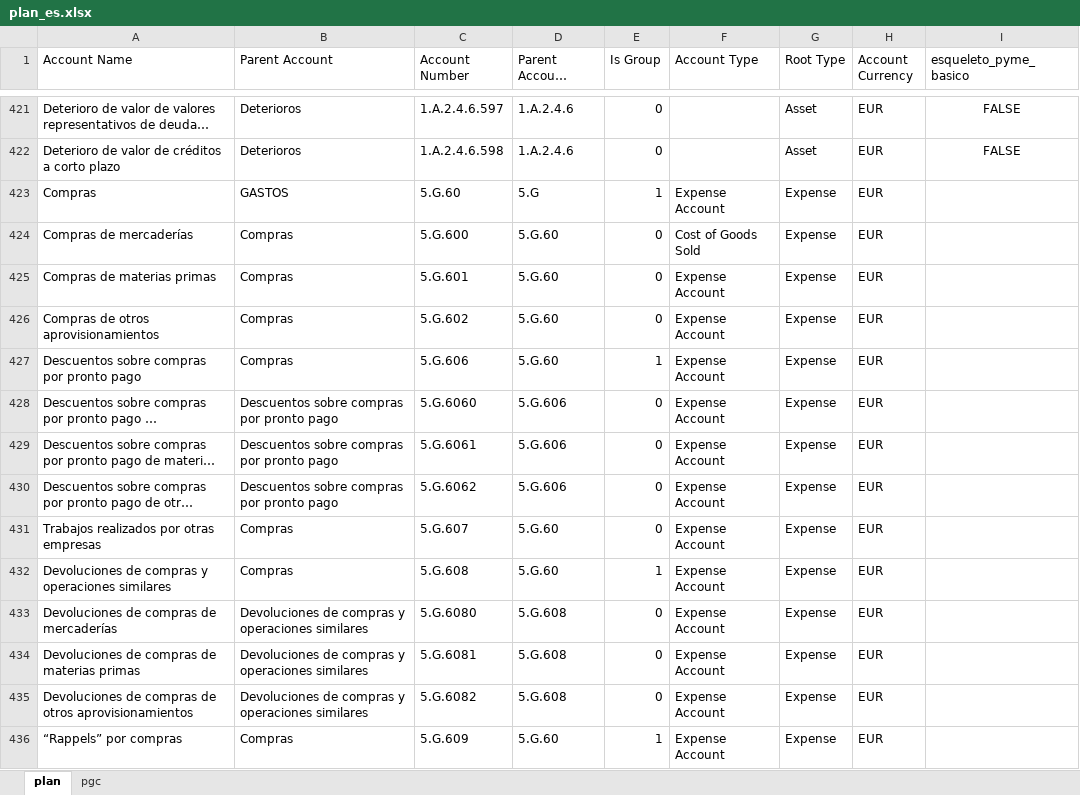
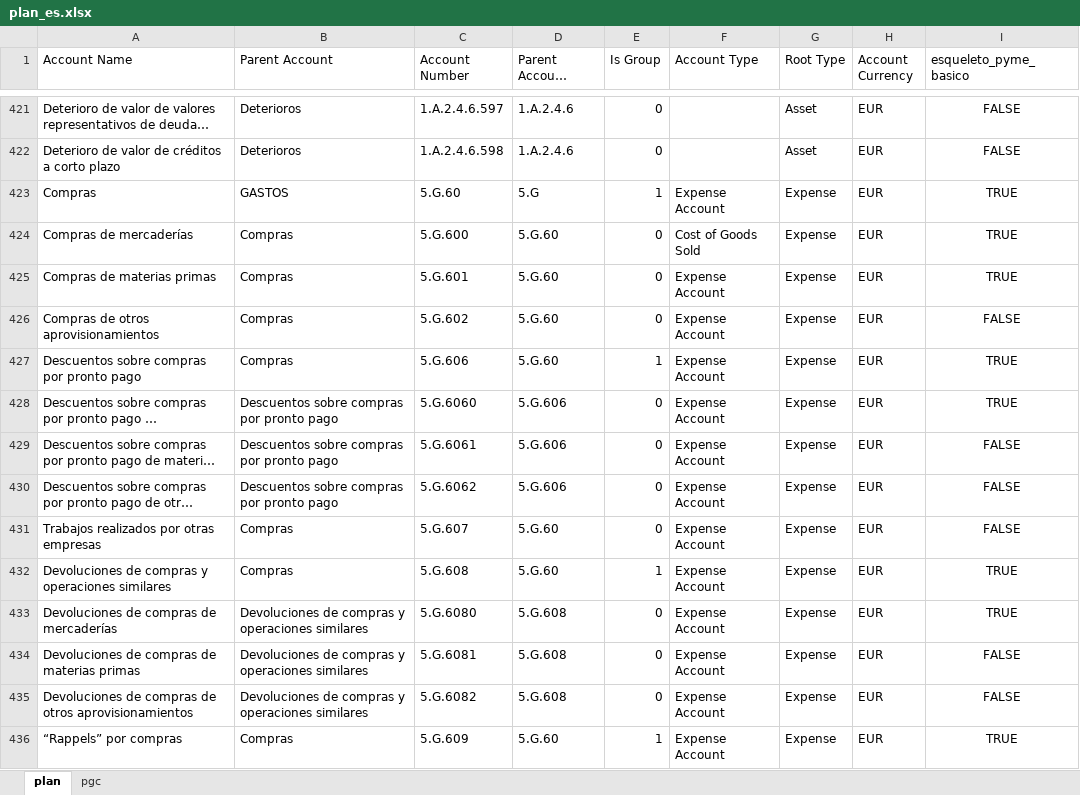
Before and after one commit to tonicanada/conta-atlas, an Excel workbook: excels/es/plan_es.xlsx, sheet plan, drawn as a sheet; only a part is shown, gaps mark what is left out; long unchanged cells end in …; values as stored, in another font and other column widths than the file's, no borders; the diff covers the shown part only; the diff names each change by its address in the sheet, - before the commit and + after, or states it on an @@ line.

Commit message:
Actualiza es_plan_pyme_basico

```diff
--- a/excels/es/plan_es.xlsx (sheet plan)
+++ b/excels/es/plan_es.xlsx (sheet plan)
-I423:I425 (esqueleto_pyme_basico): (empty)
+I423:I425 (esqueleto_pyme_basico): TRUE
-I426 (esqueleto_pyme_basico): (empty)
+I426 (esqueleto_pyme_basico): FALSE
-I427:I428 (esqueleto_pyme_basico): (empty)
+I427:I428 (esqueleto_pyme_basico): TRUE
-I429:I431 (esqueleto_pyme_basico): (empty)
+I429:I431 (esqueleto_pyme_basico): FALSE
-I432:I433 (esqueleto_pyme_basico): (empty)
+I432:I433 (esqueleto_pyme_basico): TRUE
-I434:I435 (esqueleto_pyme_basico): (empty)
+I434:I435 (esqueleto_pyme_basico): FALSE
-I436 (esqueleto_pyme_basico): (empty)
+I436 (esqueleto_pyme_basico): TRUE
```
Also changed, not shown: 480 edited cells elsewhere in this sheet, 3 other files.
